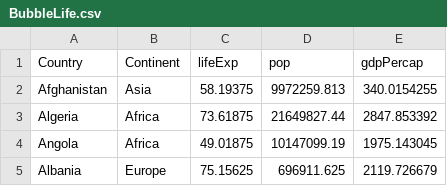
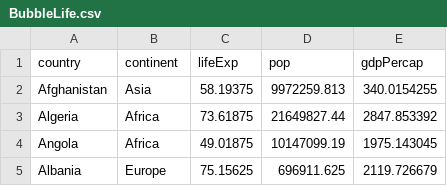
Before and after one commit to behnoudshafizadeh/Perspolis, a CSV file: BubbleLife.csv, drawn as a sheet; only a part is shown.

Commit message:
Update BubbleLife.csv

```diff
--- a/BubbleLife.csv
+++ b/BubbleLife.csv
@@ -1,2 +1,2 @@
-Country,Continent,lifeExp,pop,gdpPercap
+country,continent,lifeExp,pop,gdpPercap
 Afghanistan,Asia,58.19375,9972259.813,340.0154255
```
